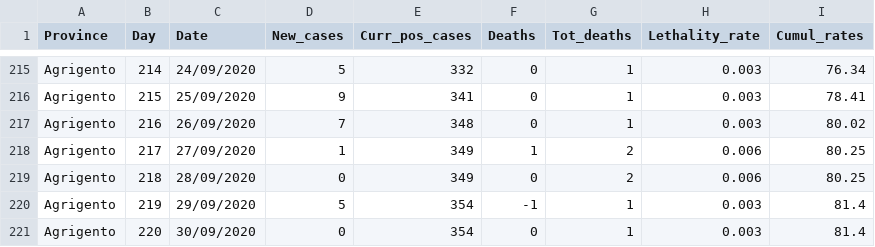
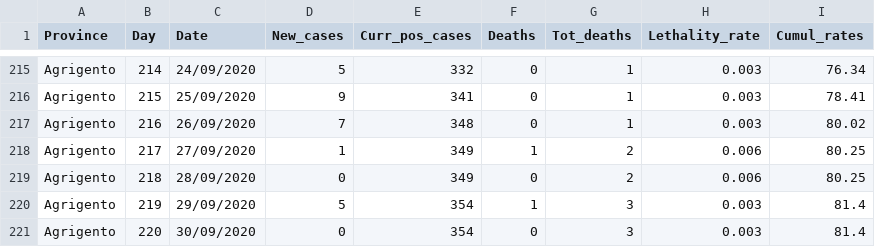
Before and after one commit to CEEDS-DEMM/COVID-Pro-Dataset, a CSV file: Deaths_Sicilia/agrigento.csv, drawn as a sheet; only a part is shown, gaps mark what is left out.

Commit message:
29 09
[1] "Le regioni con deceduti nel giorno 2020-09-29 sono
Abruzzo, Campania, Emilia-Romagna, Lazio, Liguria, Lombardia, Piemonte, Sardegna, Sicilia, Toscana, Veneto con 2, 2, 2, 3, 3, 3, 2, 1, 1, 4, 1 morti"

--- NOTE ---
Abruzzo: un tampone post mortem, non contabilizzato
Campania: no dati
Emilia: dati fermi al 26
Lazio: no dati su province
Liguria: 2 su 3 morti sono di Spezia
Lombardia: nessuno a Cremona
Piemonte: //
Sardegna: nuova fonte
Sicilia: su agrigento era segnato '-1' per i decessi
Toscana: //
Veneto: no data

--- NUOVE FONTI ---
Sardegna: https://www.ansa.it/sardegna/notizie/2020/09/29/coronavirus-nuovo-picco-di-casi-in-sardegna-82-e-un-morto_054f8b44-52e0-464b-ab3e-6a8f3867dbdd.html
Sicilia: https://gds.it/articoli/cronaca/2020/09/29/coronavirus-mai-cosi-tanti-casi-in-sicilia-163-i-nuovi-contagi-record-di-positivi-a-palermo-d1f69018-889d-4bad-b0c7-2bf54bd7b3dd/

```diff
--- a/Deaths_Sicilia/agrigento.csv
+++ b/Deaths_Sicilia/agrigento.csv
@@ -219,3 +219,3 @@ Agrigento,217,27/09/2020,1,349,1,2,0.006,80.25
 Agrigento,218,28/09/2020,0,349,0,2,0.006,80.25
-Agrigento,219,29/09/2020,5,354,-1,1,0.003,81.4
-Agrigento,220,30/09/2020,0,354,0,1,0.003,81.4
+Agrigento,219,29/09/2020,5,354,1,3,0.003,81.4
+Agrigento,220,30/09/2020,0,354,0,3,0.003,81.4
```
Also changed, not shown: Deaths_Abruzzo/chieti.csv, Deaths_Liguria/imperia.csv, 5 other files.
